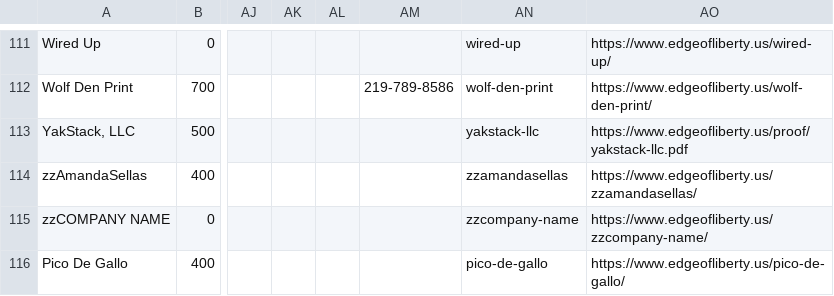
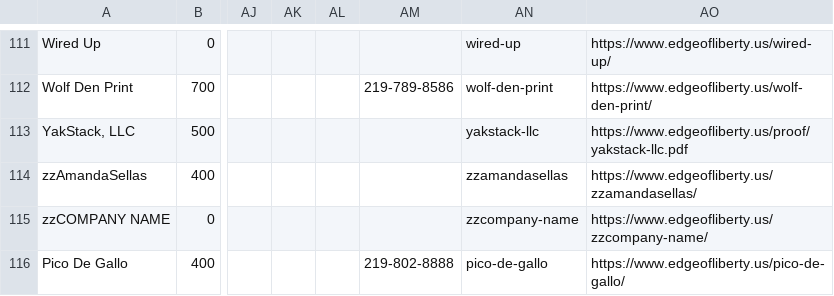
Before and after one commit to edge-of-liberty/edgeofliberty.us, a CSV file: _data/2026 Edge of Liberty Craft Fairs - Craft Fair Planning.csv, drawn as a sheet; only a part is shown, gaps mark what is left out; the diff names each change by its address in the sheet, - before the commit and + after, or states it on an @@ line.

```diff
--- a/_data/2026 Edge of Liberty Craft Fairs - Craft Fair Planning.csv
+++ b/_data/2026 Edge of Liberty Craft Fairs - Craft Fair Planning.csv
-AM116: (empty)
+AM116: 219-802-8888
```
Also changed, not shown: 6 other files.
